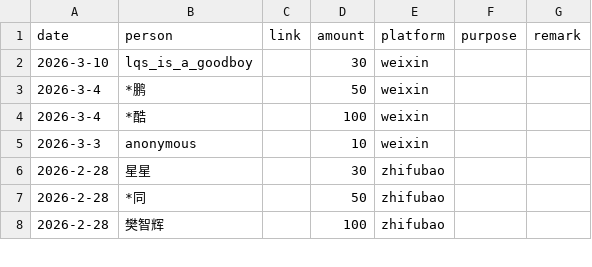
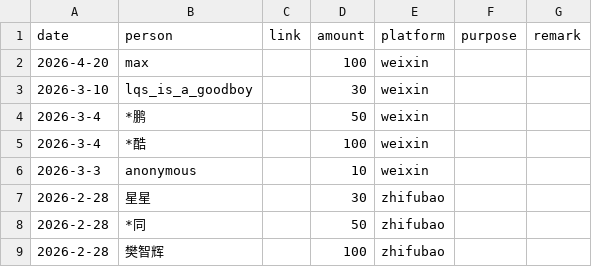
Before and after one commit to emacs-china/donate, a CSV file: data.csv, drawn as a sheet; only a part is shown.

```diff
--- a/data.csv
+++ b/data.csv
@@ -1,2 +1,3 @@
 date,person,link,amount,platform,purpose,remark
+2026-4-20,    max,,100,weixin,,
 2026-3-10,    lqs_is_a_goodboy,,30,weixin,,
```
Also changed, not shown: 2 other files.
